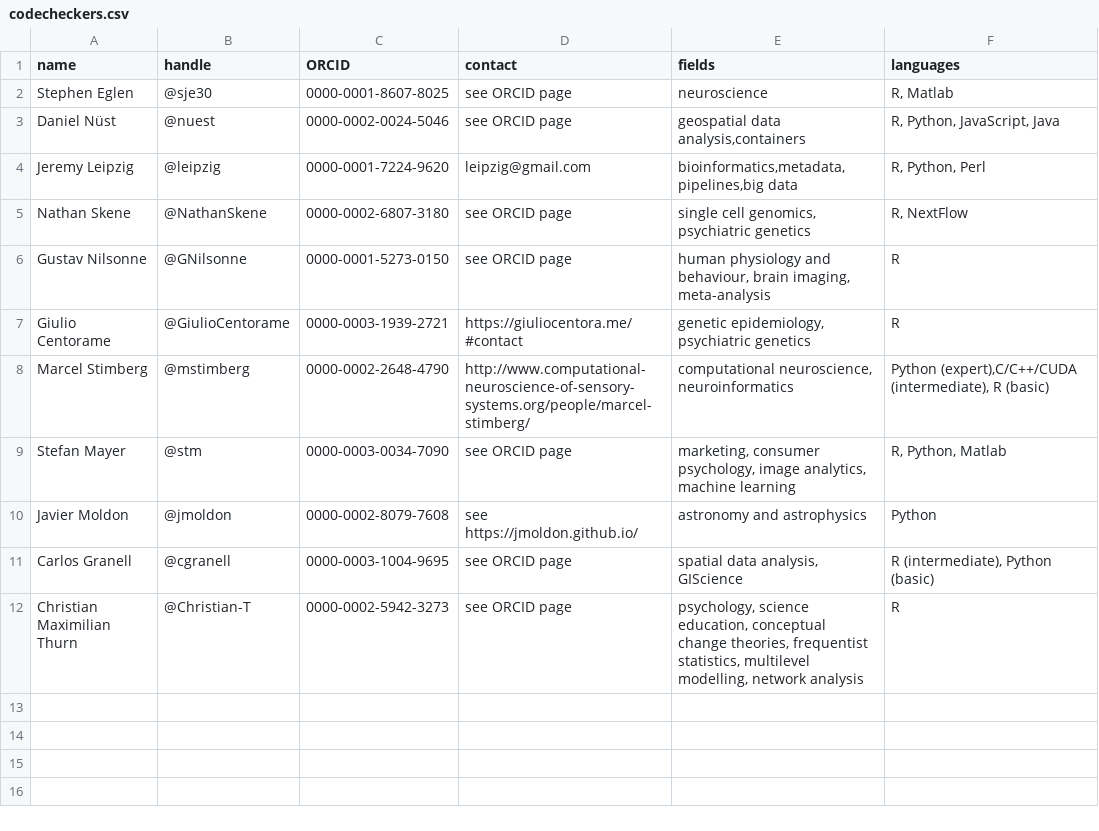
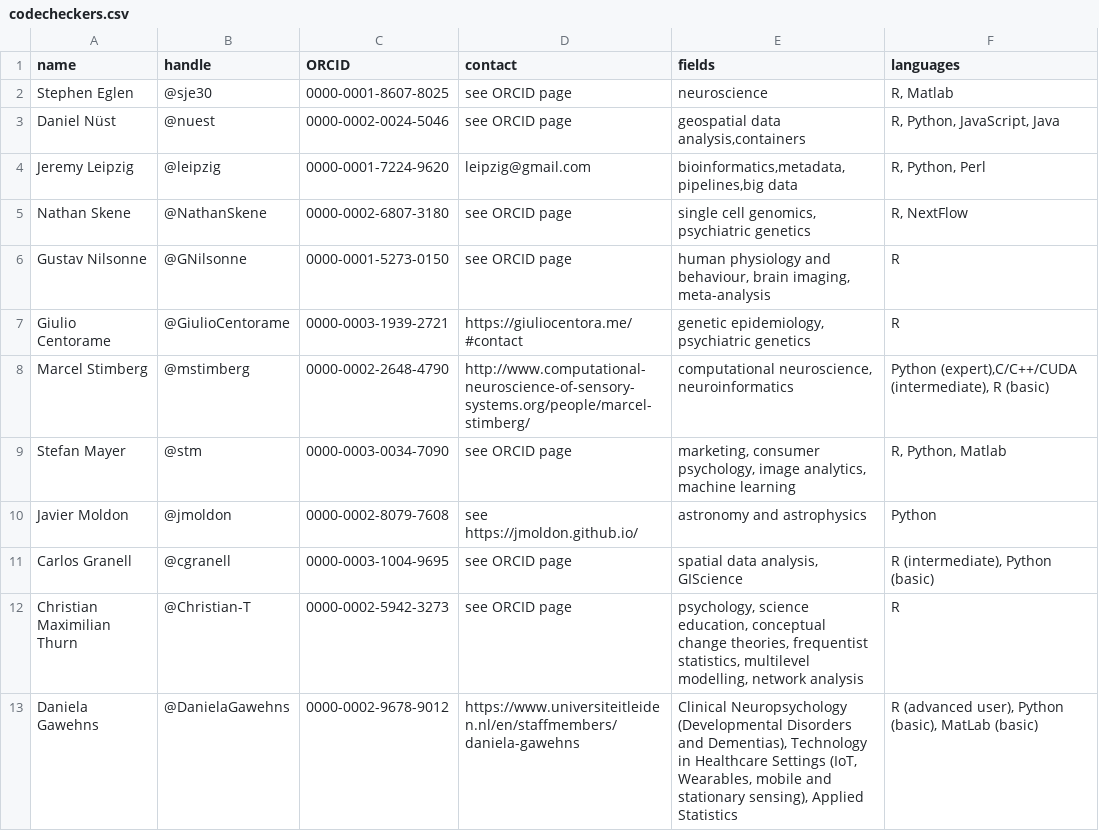
Before and after one commit to codecheckers/codecheckers, a CSV file: codecheckers.csv, drawn as a sheet.

Commit message:
add @DanielaGawehns, closes #10

```diff
--- a/codecheckers.csv
+++ b/codecheckers.csv
@@ -12 +12,2 @@ Carlos Granell,@cgranell,0000-0003-1004-9695,see ORCID page,"spatial data analys
 Christian Maximilian Thurn,@Christian-T,0000-0002-5942-3273,see ORCID page,"psychology, science education, conceptual change theories, frequentist statistics, multilevel modelling, network analysis","R"
+Daniela Gawehns,@DanielaGawehns,0000-0002-9678-9012,https://www.universiteitleiden.nl/en/staffmembers/daniela-gawehns,"Clinical Neuropsychology (Developmental Disorders and Dementias), Technology in Healthcare Settings (IoT, Wearables, mobile and stationary sensing), Applied Statistics","R (advanced user), Python (basic), MatLab (basic)"
```
